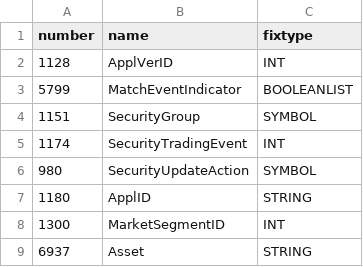
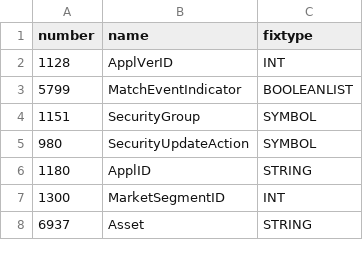
Before and after one commit to DataIntellectTech/TorQ-CME, a CSV file: spec/cust_fields.csv, drawn as a sheet; only a part is shown; the diff names each change by its address in the sheet, - before the commit and + after, or states it on an @@ line.

```diff
--- a/spec/cust_fields.csv
+++ b/spec/cust_fields.csv
-row 5: 1174 | SecurityTradingEvent | INT
```
Also changed, not shown: 2 other files.
